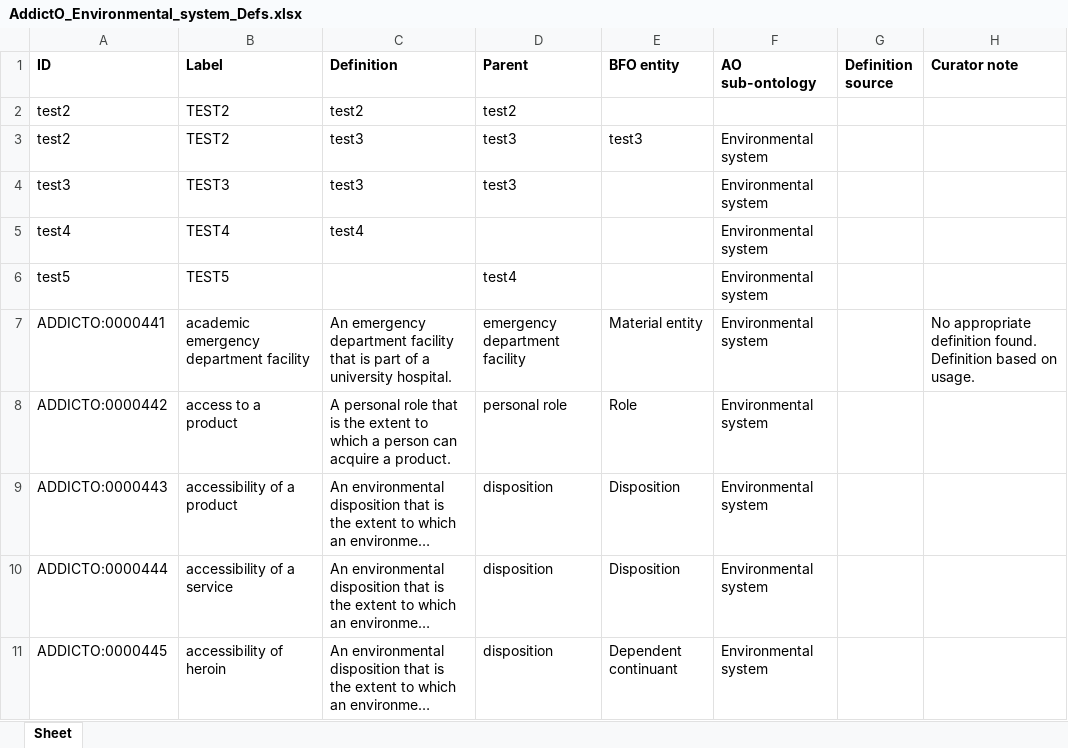
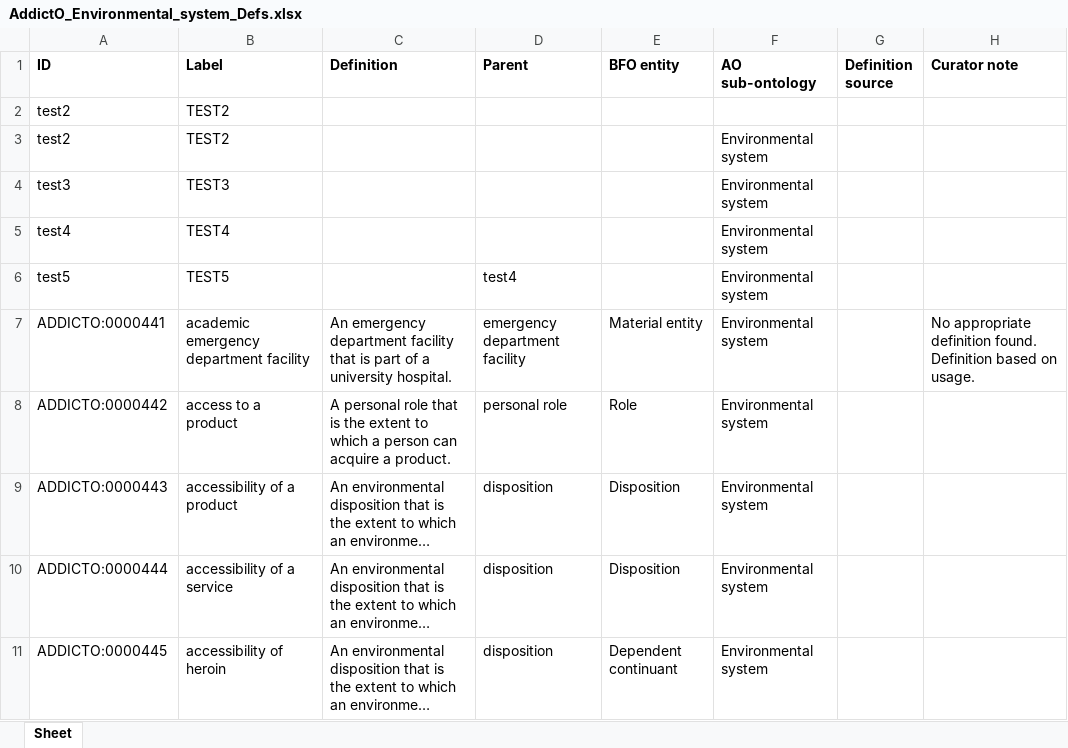
Before and after one commit to jannahastings/addiction-ontology, an Excel workbook: inputs/AddictO_Environmental_system_Defs.xlsx, sheet Sheet, drawn as a sheet; only a part is shown; long unchanged cells end in …; values as stored, in another font and other column widths than the file's, no borders; the diff names each change by its address in the sheet, - before the commit and + after, or states it on an @@ line.

Commit message:
Updating AddictO_Environmental_system_Defs.xlsx

```diff
--- a/inputs/AddictO_Environmental_system_Defs.xlsx (sheet Sheet)
+++ b/inputs/AddictO_Environmental_system_Defs.xlsx (sheet Sheet)
-C2 (Definition): test2
+C2 (Definition): (empty)
-D2 (Parent): test2
+D2 (Parent): (empty)
-C3:C4 (Definition): test3
+C3:C4 (Definition): (empty)
-D3:D4 (Parent): test3
+D3:D4 (Parent): (empty)
-E3 (BFO entity): test3
+E3 (BFO entity): (empty)
-C5 (Definition): test4
+C5 (Definition): (empty)
```
